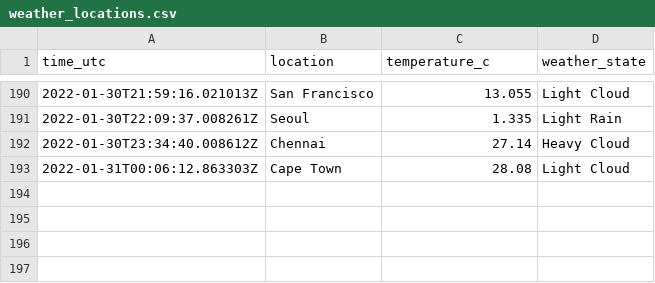
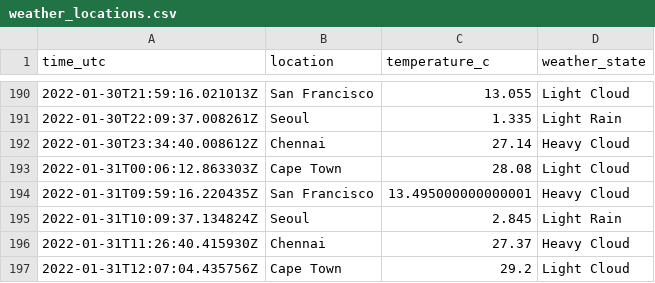
Before and after one commit to n-venkatesan/medium-articles, a CSV file: articles/github-actions/weather_locations.csv, drawn as a sheet; only a part is shown, gaps mark what is left out.

```diff
--- a/articles/github-actions/weather_locations.csv
+++ b/articles/github-actions/weather_locations.csv
@@ -193 +193,5 @@ time_utc,location,temperature_c,weather_state
 2022-01-31T00:06:12.863303Z,Cape Town,28.08,Light Cloud
+2022-01-31T09:59:16.220435Z,San Francisco,13.495000000000001,Heavy Cloud
+2022-01-31T10:09:37.134824Z,Seoul,2.845,Light Rain
+2022-01-31T11:26:40.415930Z,Chennai,27.37,Heavy Cloud
+2022-01-31T12:07:04.435756Z,Cape Town,29.2,Light Cloud
```
Also changed, not shown: 1 other file.
